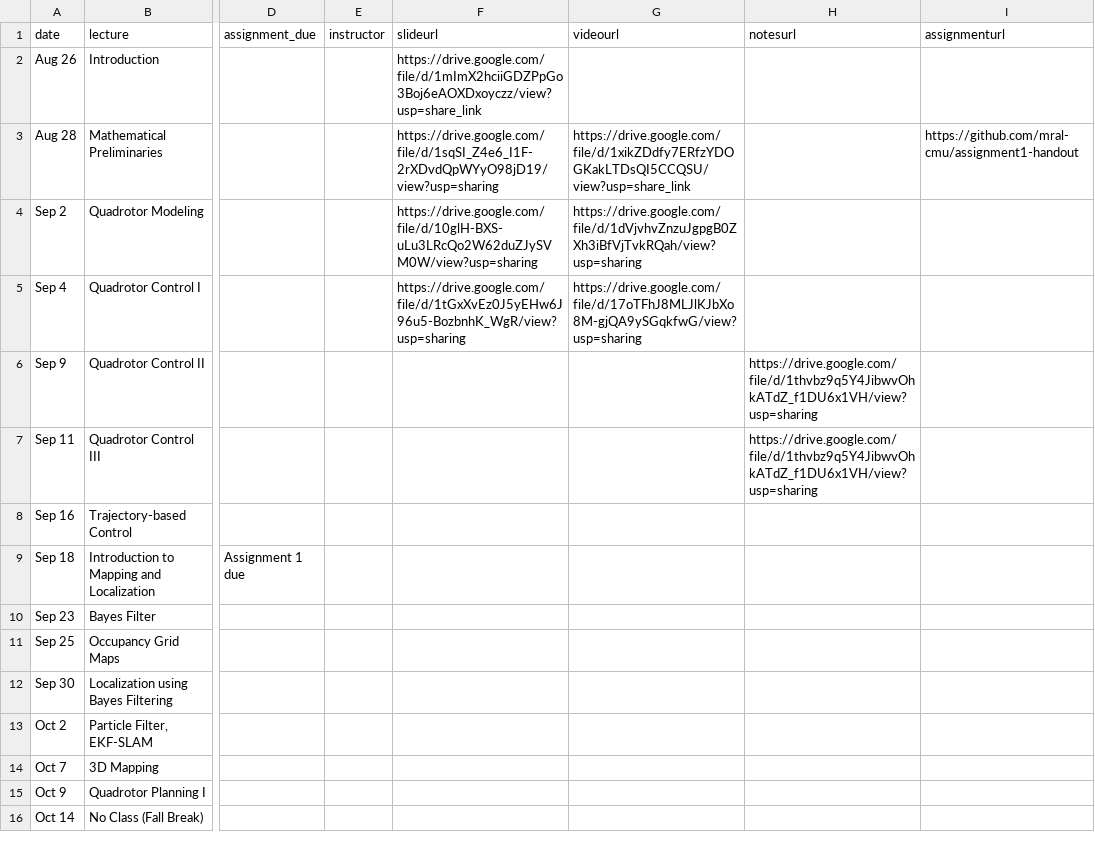
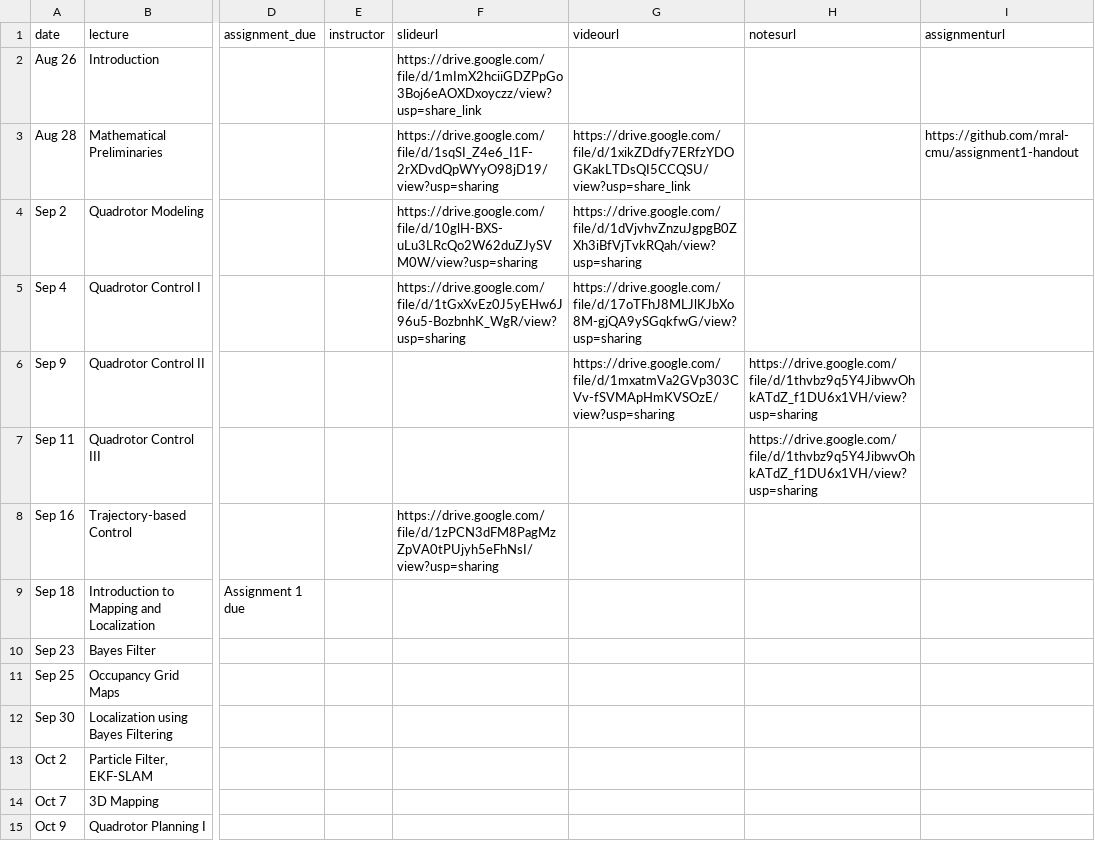
Before and after one commit to mral-cmu/mral-cmu.github.io, a CSV file: _data/schedule.csv, drawn as a sheet; only a part is shown, gaps mark what is left out; the shorter side is filled out with more unchanged rows; the diff names each change by its address in the sheet, - before the commit and + after, or states it on an @@ line.

Commit message:
update schedule with slides

```diff
--- a/_data/schedule.csv
+++ b/_data/schedule.csv
-G6 (videourl): (empty)
+G6 (videourl): https://drive.google.com/file/d/1mxatmVa2GVp303CVv-fSVMApHmKVSOzE/view?usp=sharing
-F8 (slideurl): (empty)
+F8 (slideurl): https://drive.google.com/file/d/1zPCN3dFM8PagMzZpVA0tPUjyh5eFhNsI/view?usp=sharing
```
